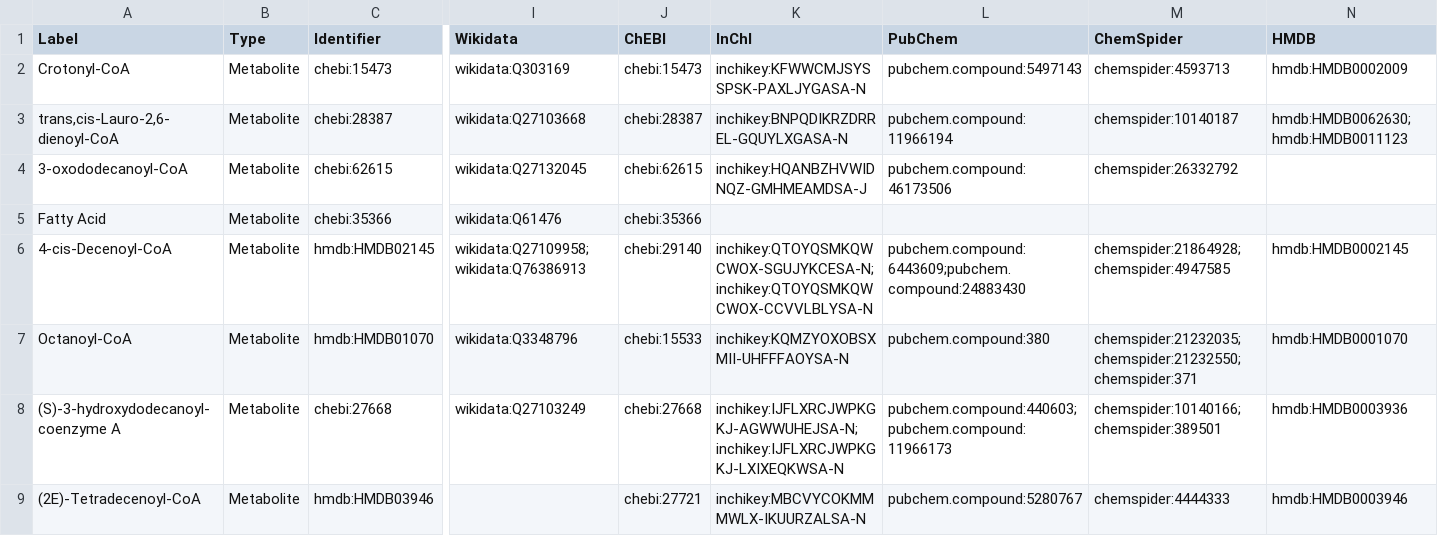
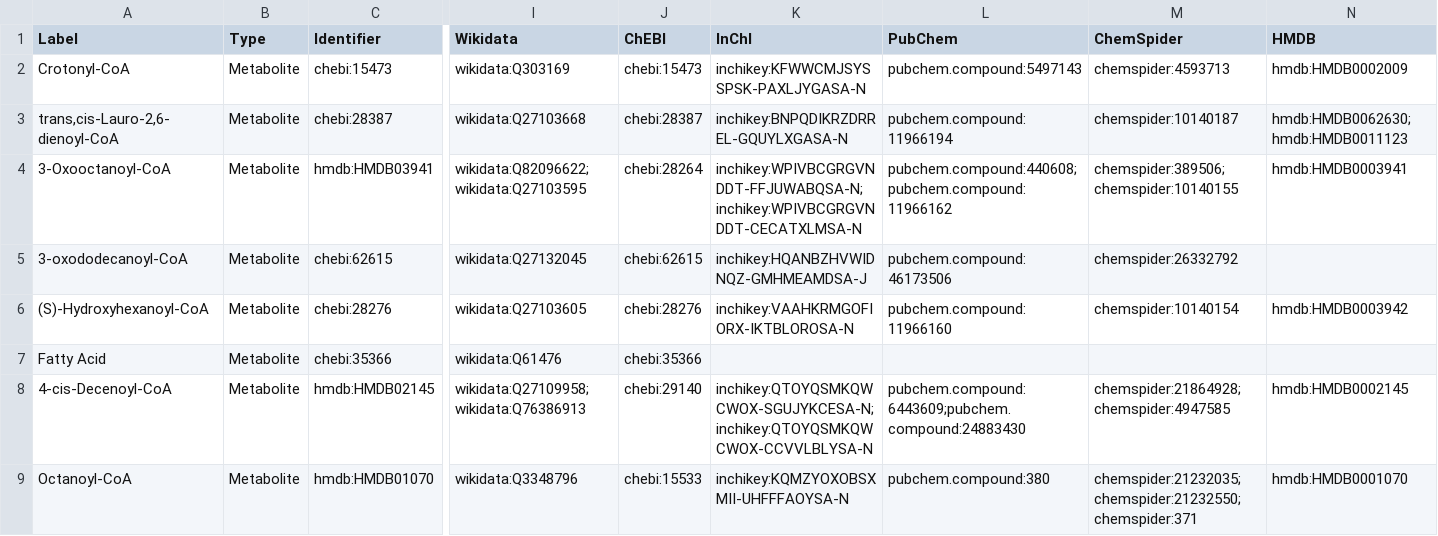
Before and after one commit to marvinm2/sandbox-wp.gh.io, a TSV file: _data/drafts/WP0__PR36-datanodes.tsv, drawn as a sheet; only a part is shown, gaps mark what is left out; the shorter side is filled out with more unchanged rows; rows hold the shown columns only; the diff names each change by its address in the sheet, - before the commit and + after, or states it on an @@ line.

```diff
--- a/_data/drafts/WP0__PR36-datanodes.tsv
+++ b/_data/drafts/WP0__PR36-datanodes.tsv
+row 4: 3-Oxooctanoyl-CoA | Metabolite | hmdb:HMDB03941 | wikidata:Q82096622;wikidata:Q27103595 | chebi:28264 | inchikey:WPIVBCGRGVNDDT-FFJUWABQSA-N;inchikey:WPIVBCGRGVNDDT-CECATXLMSA-N | pubchem.compound:440608;pubchem.compound:11966162 | chemspider:389506;chemspider:10140155 | hmdb:HMDB0003941
+row 6: (S)-Hydroxyhexanoyl-CoA | Metabolite | chebi:28276 | wikidata:Q27103605 | chebi:28276 | inchikey:VAAHKRMGOFIORX-IKTBLOROSA-N | pubchem.compound:11966160 | chemspider:10140154 | hmdb:HMDB0003942
```
Also changed, not shown: draft_assets/WP0__PR36/WP0__PR36-datanodes.tsv, 7 other files.
